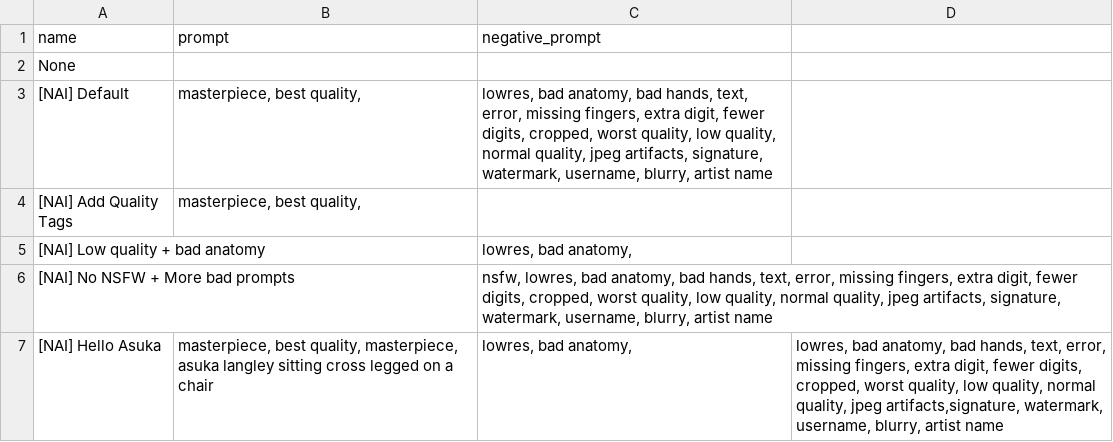
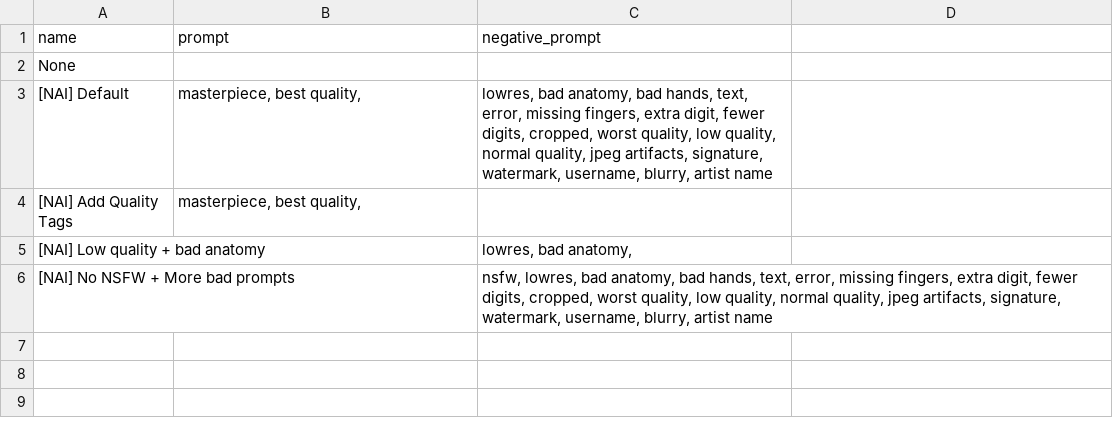
Before and after one commit to NoCrypt/webui-settings, a CSV file: styles.csv, drawn as a sheet; the diff names each change by its address in the sheet, - before the commit and + after, or states it on an @@ line.

Commit message:
Update styles.csv

```diff
--- a/styles.csv
+++ b/styles.csv
-row 7: [NAI] Hello Asuka | masterpiece, best quality, masterpiece, asuka langley sitting cross legged on a chair | lowres, bad anatomy, | lowres, bad anatomy, bad hands, text, error, missing fingers, extra digit, fewer digits, cropped, worst quality, low quality, normal quality, jpeg artifacts,signature, watermark, username, blurry, artist name
```
